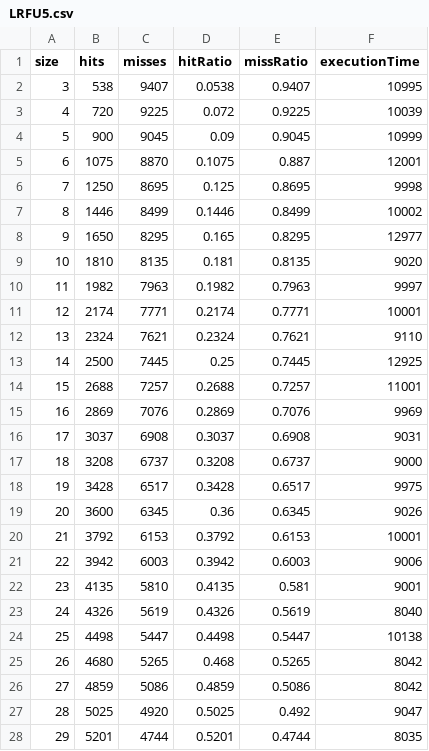
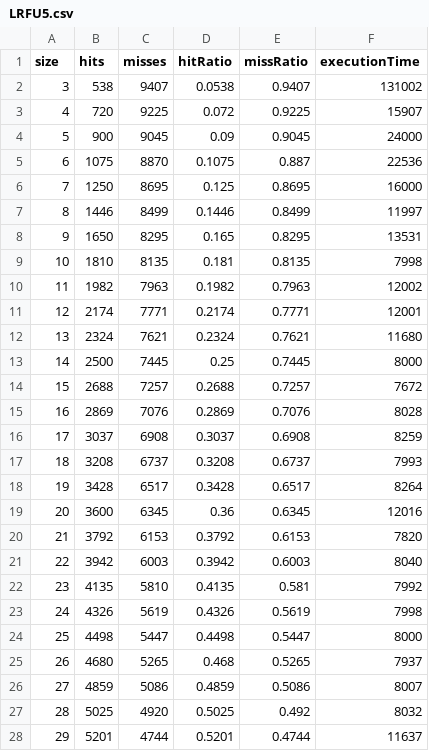
Before and after one commit to blueydragoon/ScorebasedLRU, a CSV file: CSV-Files/LRFU5.csv, drawn as a sheet; only a part is shown; the diff covers the shown part only.

```diff
--- a/CSV-Files/LRFU5.csv
+++ b/CSV-Files/LRFU5.csv
@@ -1,28 +1,28 @@
 size, hits, misses, hitRatio, missRatio, executionTime,
-3, 538, 9407, 0.0538, 0.9407, 10995,
-4, 720, 9225, 0.072, 0.9225, 10039,
-5, 900, 9045, 0.09, 0.9045, 10999,
-6, 1075, 8870, 0.1075, 0.887, 12001,
-7, 1250, 8695, 0.125, 0.8695, 9998,
-8, 1446, 8499, 0.1446, 0.8499, 10002,
-9, 1650, 8295, 0.165, 0.8295, 12977,
-10, 1810, 8135, 0.181, 0.8135, 9020,
-11, 1982, 7963, 0.1982, 0.7963, 9997,
-12, 2174, 7771, 0.2174, 0.7771, 10001,
-13, 2324, 7621, 0.2324, 0.7621, 9110,
-14, 2500, 7445, 0.25, 0.7445, 12925,
-15, 2688, 7257, 0.2688, 0.7257, 11001,
-16, 2869, 7076, 0.2869, 0.7076, 9969,
-17, 3037, 6908, 0.3037, 0.6908, 9031,
-18, 3208, 6737, 0.3208, 0.6737, 9000,
-19, 3428, 6517, 0.3428, 0.6517, 9975,
-20, 3600, 6345, 0.36, 0.6345, 9026,
-21, 3792, 6153, 0.3792, 0.6153, 10001,
-22, 3942, 6003, 0.3942, 0.6003, 9006,
-23, 4135, 5810, 0.4135, 0.581, 9001,
-24, 4326, 5619, 0.4326, 0.5619, 8040,
-25, 4498, 5447, 0.4498, 0.5447, 10138,
-26, 4680, 5265, 0.468, 0.5265, 8042,
-27, 4859, 5086, 0.4859, 0.5086, 8042,
-28, 5025, 4920, 0.5025, 0.492, 9047,
-29, 5201, 4744, 0.5201, 0.4744, 8035,
+3, 538, 9407, 0.0538, 0.9407, 131002,
+4, 720, 9225, 0.072, 0.9225, 15907,
+5, 900, 9045, 0.09, 0.9045, 24000,
+6, 1075, 8870, 0.1075, 0.887, 22536,
+7, 1250, 8695, 0.125, 0.8695, 16000,
+8, 1446, 8499, 0.1446, 0.8499, 11997,
+9, 1650, 8295, 0.165, 0.8295, 13531,
+10, 1810, 8135, 0.181, 0.8135, 7998,
+11, 1982, 7963, 0.1982, 0.7963, 12002,
+12, 2174, 7771, 0.2174, 0.7771, 12001,
+13, 2324, 7621, 0.2324, 0.7621, 11680,
+14, 2500, 7445, 0.25, 0.7445, 8000,
+15, 2688, 7257, 0.2688, 0.7257, 7672,
+16, 2869, 7076, 0.2869, 0.7076, 8028,
+17, 3037, 6908, 0.3037, 0.6908, 8259,
+18, 3208, 6737, 0.3208, 0.6737, 7993,
+19, 3428, 6517, 0.3428, 0.6517, 8264,
+20, 3600, 6345, 0.36, 0.6345, 12016,
+21, 3792, 6153, 0.3792, 0.6153, 7820,
+22, 3942, 6003, 0.3942, 0.6003, 8040,
+23, 4135, 5810, 0.4135, 0.581, 7992,
+24, 4326, 5619, 0.4326, 0.5619, 7998,
+25, 4498, 5447, 0.4498, 0.5447, 8000,
+26, 4680, 5265, 0.468, 0.5265, 7937,
+27, 4859, 5086, 0.4859, 0.5086, 8007,
+28, 5025, 4920, 0.5025, 0.492, 8032,
+29, 5201, 4744, 0.5201, 0.4744, 11637,
```
Also changed, not shown: 20 edited cells elsewhere in this file, 29 other files.
